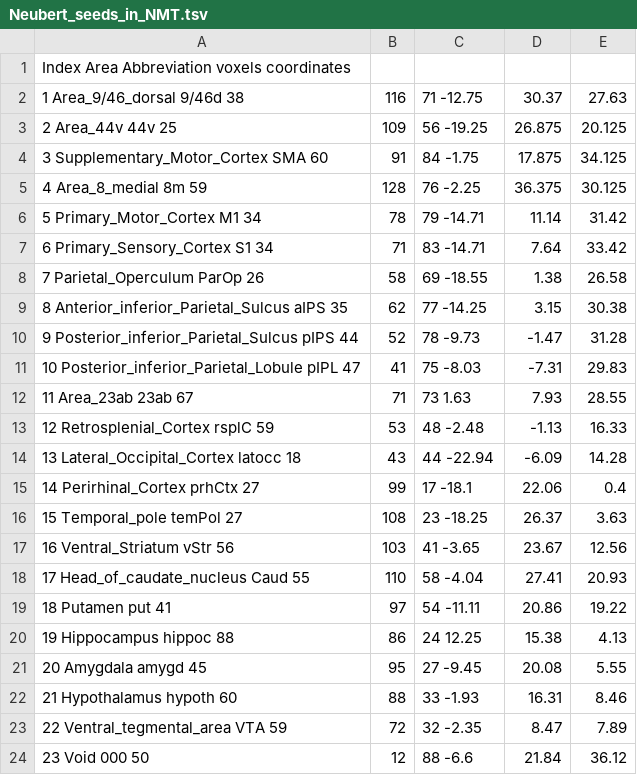
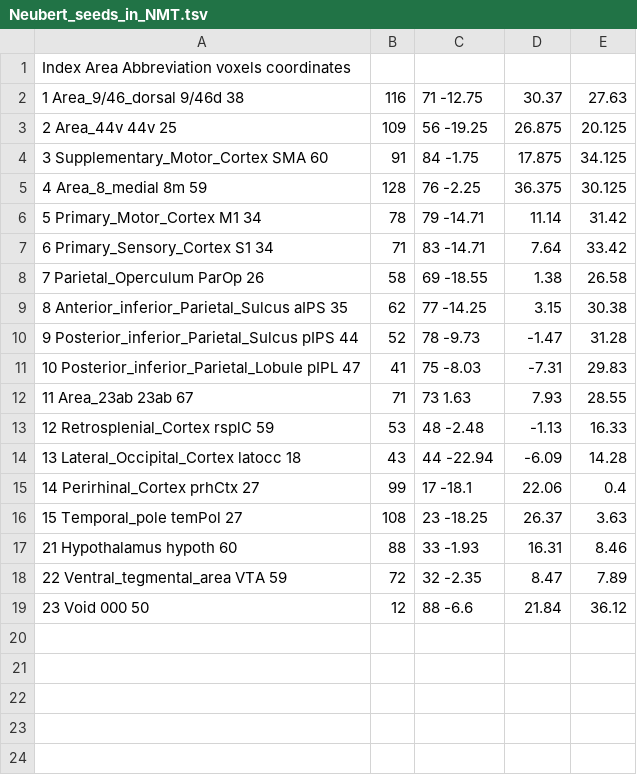
Before and after one commit to edrojas3/nhp_data_processing, a TSV file: files/Neubert_seeds_in_NMT.tsv, drawn as a sheet; the diff names each change by its address in the sheet, - before the commit and + after, or states it on an @@ line.

```diff
--- a/files/Neubert_seeds_in_NMT.tsv
+++ b/files/Neubert_seeds_in_NMT.tsv
-row 17: 16 Ventral_Striatum vStr 56 | 103 | 41 -3.65 | 23.67 | 12.56
-row 18: 17 Head_of_caudate_nucleus Caud 55 | 110 | 58 -4.04 | 27.41 | 20.93
-row 19: 18 Putamen put 41 | 97 | 54 -11.11 | 20.86 | 19.22
-row 20: 19 Hippocampus hippoc 88 | 86 | 24 12.25 | 15.38 | 4.13
-row 21: 20 Amygdala amygd 45 | 95 | 27 -9.45 | 20.08 | 5.55
```
Also changed, not shown: 1 other file.
